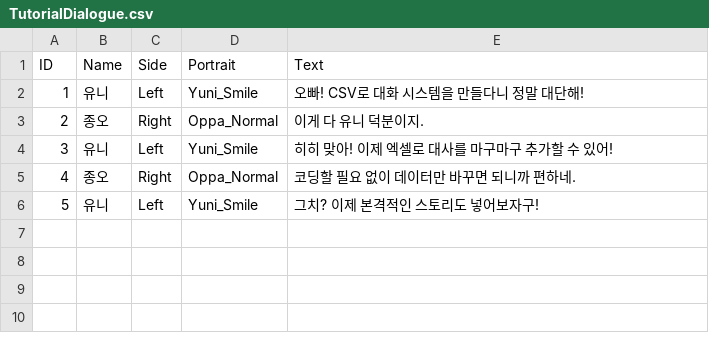
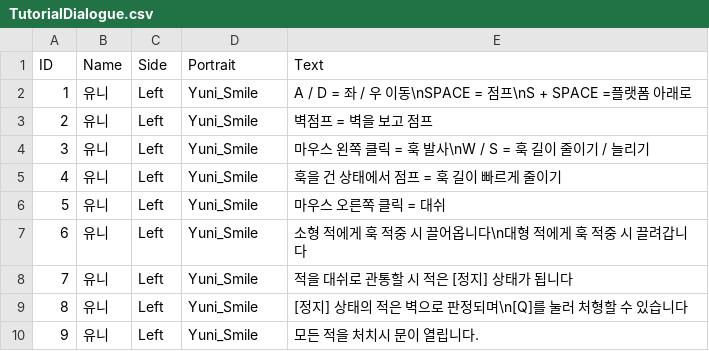
Before and after one commit to J5-67/Unity-Personal-Project, a CSV file: Assets/3.Script/4.Dialogue/CSV/TutorialDialogue.csv, drawn as a sheet; removed rows and columns are numbered as before the commit, all else as after; the diff names each change by its address in the sheet, - before the commit and + after, or states it on an @@ line.

```diff
--- a/Assets/3.Script/4.Dialogue/CSV/TutorialDialogue.csv
+++ b/Assets/3.Script/4.Dialogue/CSV/TutorialDialogue.csv
+row 2: 1 | 유니 | Left | Yuni_Smile | A / D = 좌 / 우 이동\nSPACE = 점프\nS + SPACE =플랫폼 아래로
+row 3: 2 | 유니 | Left | Yuni_Smile | 벽점프 = 벽을 보고 점프
+row 4: 3 | 유니 | Left | Yuni_Smile | 마우스 왼쪽 클릭 = 훅 발사\nW / S = 훅 길이 줄이기 / 늘리기
+row 5: 4 | 유니 | Left | Yuni_Smile | 훅을 건 상태에서 점프 = 훅 길이 빠르게 줄이기
+row 6: 5 | 유니 | Left | Yuni_Smile | 마우스 오른쪽 클릭 = 대쉬
+row 7: 6 | 유니 | Left | Yuni_Smile | 소형 적에게 훅 적중 시 끌어옵니다\n대형 적에게 훅 적중 시 끌려갑니다
@@ column A (ID) renumbered from row 8 down @@
-E8 (Text): 오빠! CSV로 대화 시스템을 만들다니 정말 대단해!
+E8 (Text): 적을 대쉬로 관통할 시 적은 [정지] 상태가 됩니다
-row 3: 2 | 종오 | Right | Oppa_Normal | 이게 다 유니 덕분이지.
-E9 (Text): 히히 맞아! 이제 엑셀로 대사를 마구마구 추가할 수 있어!
+E9 (Text): [정지] 상태의 적은 벽으로 판정되며\n[Q]를 눌러 처형할 수 있습니다
-row 5: 4 | 종오 | Right | Oppa_Normal | 코딩할 필요 없이 데이터만 바꾸면 되니까 편하네.
-E10 (Text): 그치? 이제 본격적인 스토리도 넣어보자구!
+E10 (Text): 모든 적을 처치시 문이 열립니다.
```
Also changed, not shown: 13 other files.
